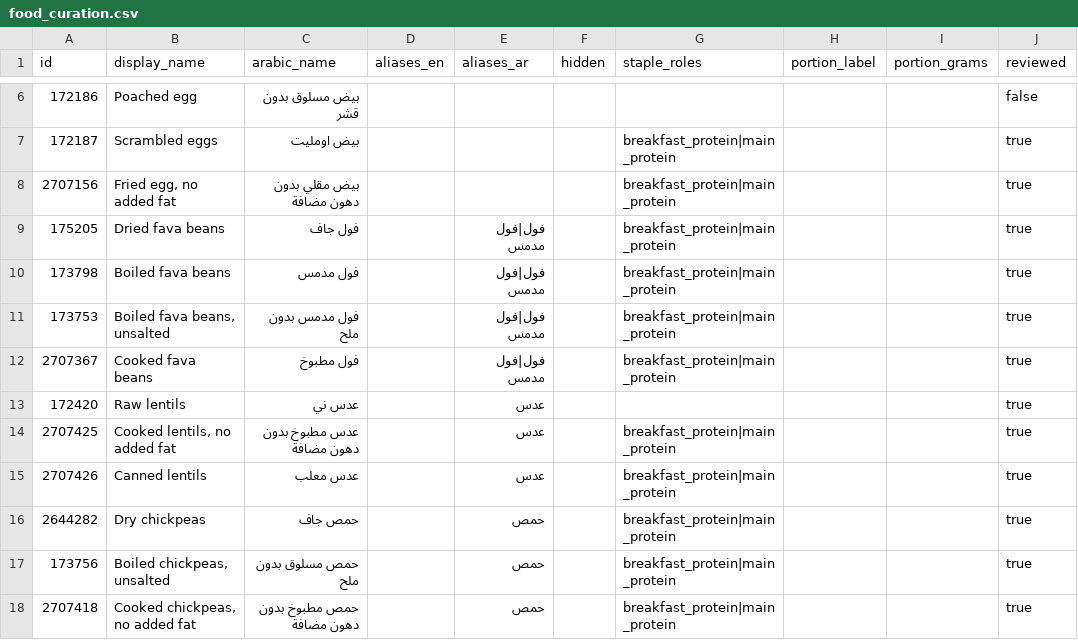
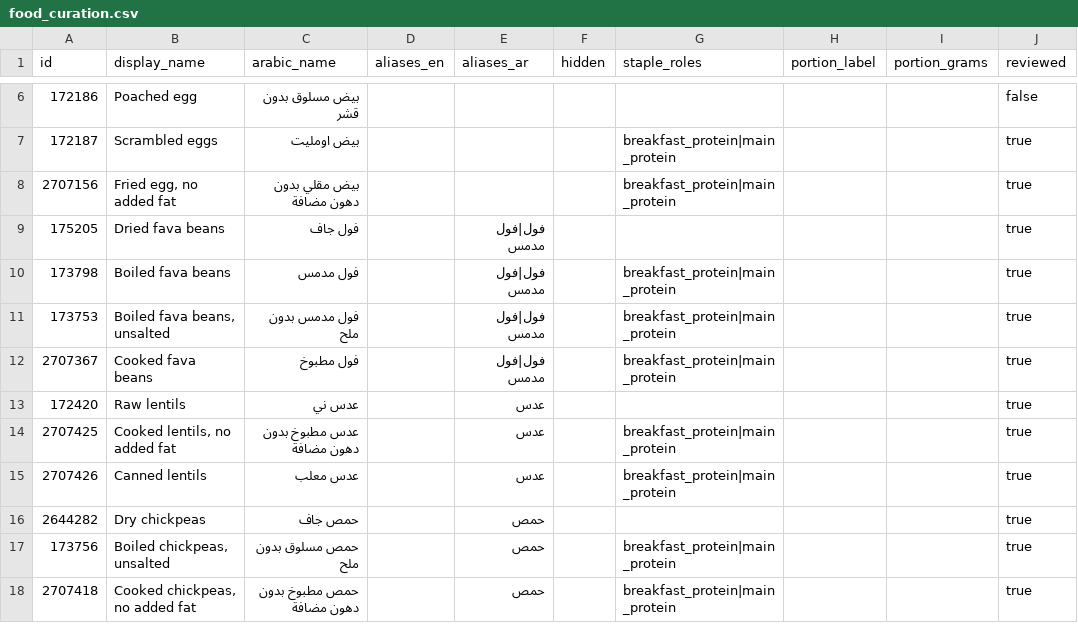
Before and after one commit to ahmedtvmer/MAYOS, a CSV file: data/food_curation.csv, drawn as a sheet; only a part is shown, gaps mark what is left out; the diff names each change by its address in the sheet, - before the commit and + after, or states it on an @@ line.

```diff
--- a/data/food_curation.csv
+++ b/data/food_curation.csv
-G9 (staple_roles): breakfast_protein|main_protein
+G9 (staple_roles): (empty)
-G16 (staple_roles): breakfast_protein|main_protein
+G16 (staple_roles): (empty)
```
Also changed, not shown: 16 other files.
